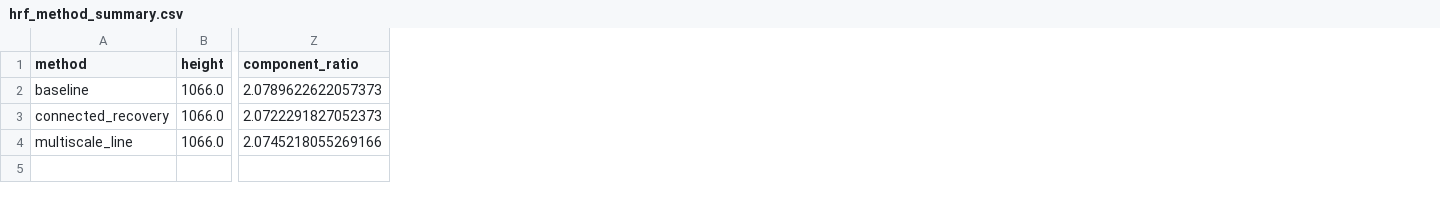
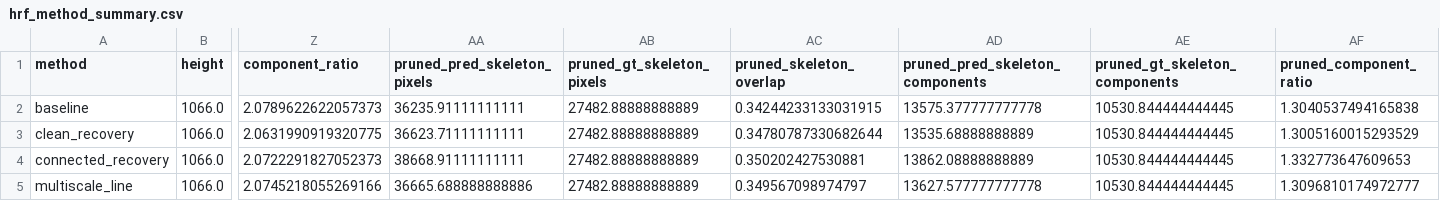
Before and after one commit to zhangninghe04-hub/Image-Constrained-Generative-Modeling-of-Retinal-Vasculature, a CSV file: results/hrf_small_vessel_methods/hrf_method_summary.csv, drawn as a sheet; only a part is shown, gaps mark what is left out; addresses are those after the commit; rows hold the shown columns only; the diff names each change by its address in the sheet, - before the commit and + after, or states it on an @@ line.

Commit message:
Refine HRF clean small vessel recovery comparison

```diff
--- a/results/hrf_small_vessel_methods/hrf_method_summary.csv
+++ b/results/hrf_small_vessel_methods/hrf_method_summary.csv
+column AA (pruned_pred_skeleton_pixels), row 2: 36235.91111111111; rows 4-5: 38668.91111111111 | 36665.688888888886
+column AB (pruned_gt_skeleton_pixels), row 2: 27482.88888888889; rows 4-5: 27482.88888888889 | 27482.88888888889
+column AC (pruned_skeleton_overlap), row 2: 0.34244233133031915; rows 4-5: 0.350202427530881 | 0.349567098974797
+column AD (pruned_pred_skeleton_components), row 2: 13575.377777777778; rows 4-5: 13862.08888888889 | 13627.577777777778
+column AE (pruned_gt_skeleton_components), row 2: 10530.844444444445; rows 4-5: 10530.844444444445 | 10530.844444444445
+column AF (pruned_component_ratio), row 2: 1.3040537494165838; rows 4-5: 1.332773647609653 | 1.3096810174972777
+row 3: clean_recovery | 1066.0 | 2.0631990919320775 | 36623.71111111111 | 27482.88888888889 | 0.34780787330682644 | 13535.68888888889 | 10530.844444444445 | 1.3005160015293529
```
